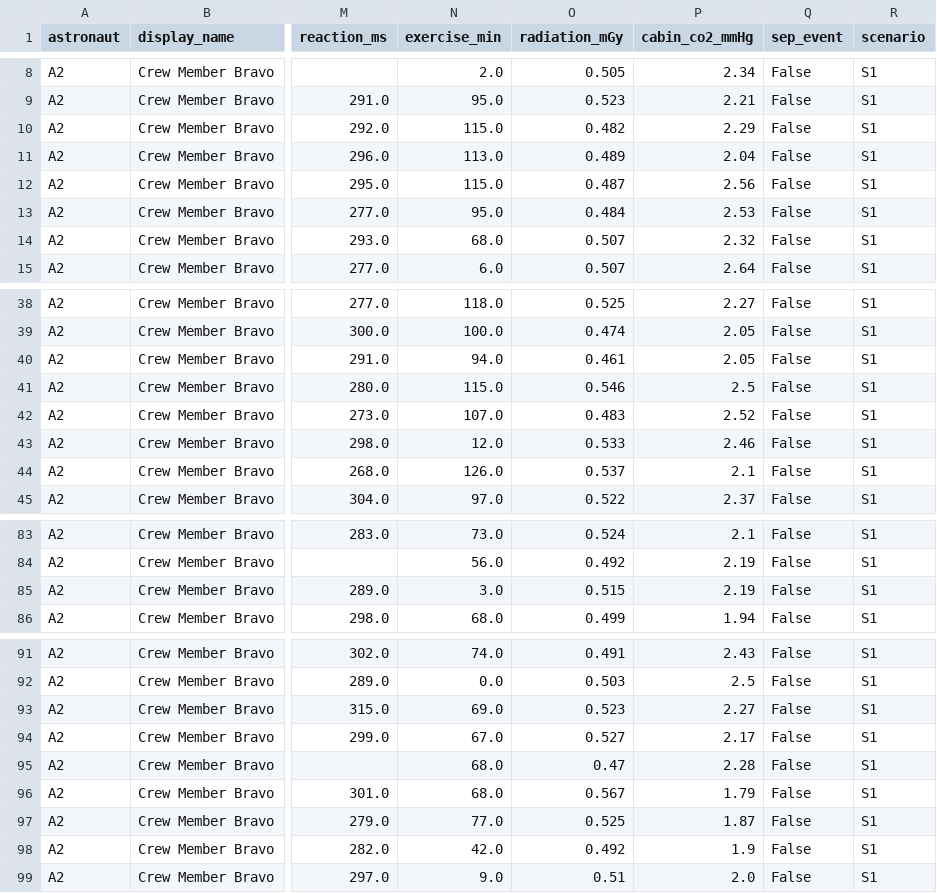
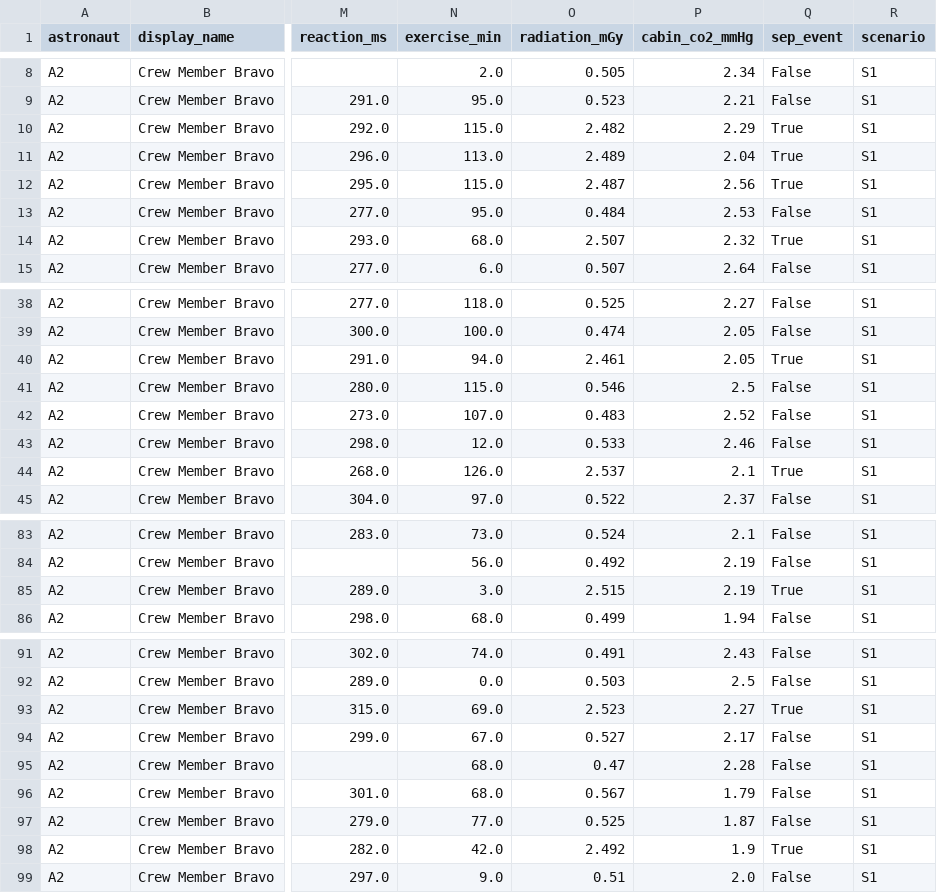
Before and after one commit to MoAI-PL/NASASpaceApps-Health, a CSV file: data/synthetic/demo/A2.csv, drawn as a sheet; only a part is shown, gaps mark what is left out; the diff names each change by its address in the sheet, - before the commit and + after, or states it on an @@ line.

```diff
--- a/data/synthetic/demo/A2.csv
+++ b/data/synthetic/demo/A2.csv
-O10 (radiation_mGy): 0.482
+O10 (radiation_mGy): 2.482
-Q10:Q12 (sep_event): False
+Q10:Q12 (sep_event): True
-O11 (radiation_mGy): 0.489
+O11 (radiation_mGy): 2.489
-O12 (radiation_mGy): 0.487
+O12 (radiation_mGy): 2.487
-O14 (radiation_mGy): 0.507
+O14 (radiation_mGy): 2.507
-Q14 (sep_event): False
+Q14 (sep_event): True
-O40 (radiation_mGy): 0.461
+O40 (radiation_mGy): 2.461
-Q40 (sep_event): False
+Q40 (sep_event): True
-O44 (radiation_mGy): 0.537
+O44 (radiation_mGy): 2.537
-Q44 (sep_event): False
+Q44 (sep_event): True
-O85 (radiation_mGy): 0.515
+O85 (radiation_mGy): 2.515
-Q85 (sep_event): False
+Q85 (sep_event): True
-O93 (radiation_mGy): 0.523
+O93 (radiation_mGy): 2.523
-Q93 (sep_event): False
+Q93 (sep_event): True
-O98 (radiation_mGy): 0.492
+O98 (radiation_mGy): 2.492
-Q98 (sep_event): False
+Q98 (sep_event): True
```
Also changed, not shown: data/synthetic/demo/A1.csv, data/synthetic/demo/A3.csv, 18 other files.
